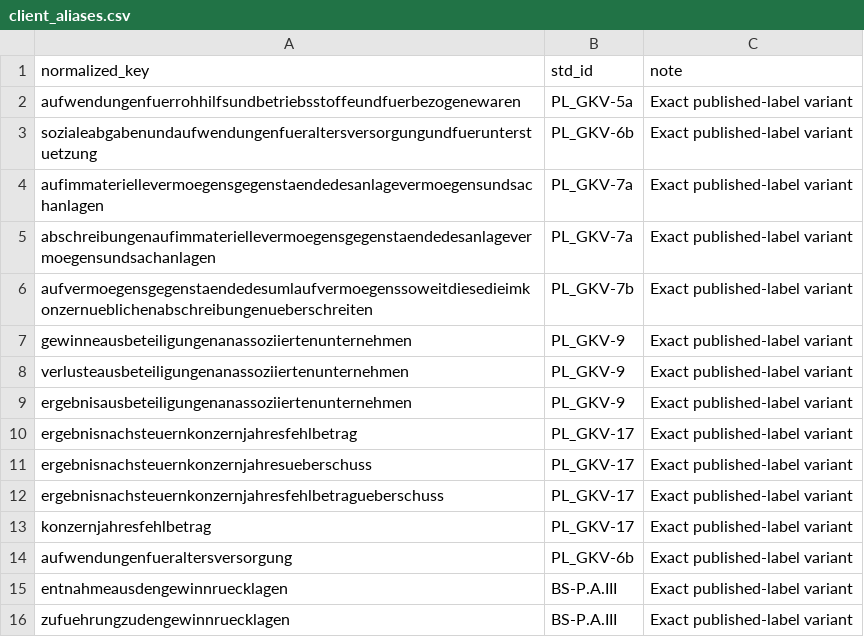
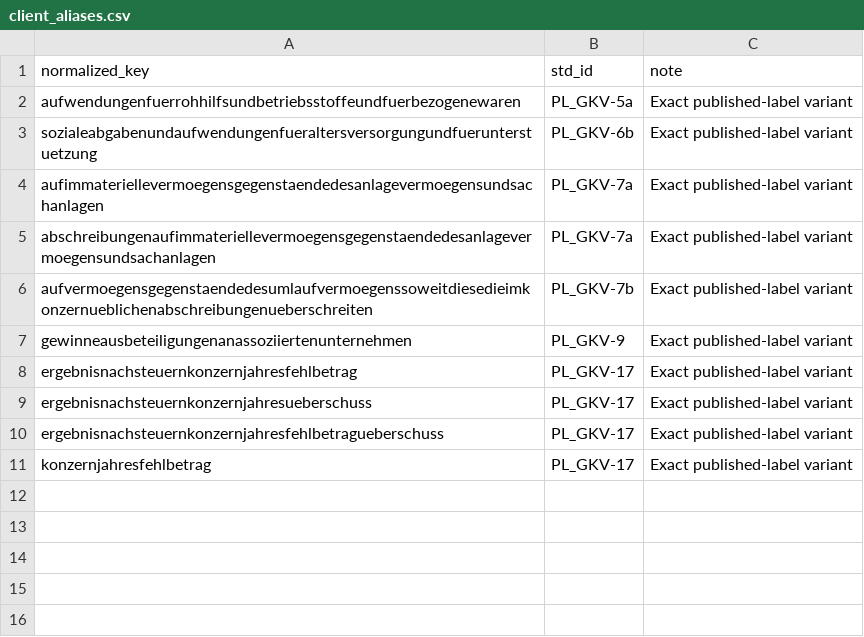
Before and after one commit to christian281150/Ankura_PoV_Creator, a CSV file: py/normalise/aliases/client_aliases.csv, drawn as a sheet; the diff names each change by its address in the sheet, - before the commit and + after, or states it on an @@ line.

```diff
--- a/py/normalise/aliases/client_aliases.csv
+++ b/py/normalise/aliases/client_aliases.csv
-row 8: verlusteausbeteiligungenanassoziiertenunternehmen | PL_GKV-9 | Exact published-label variant
-row 9: ergebnisausbeteiligungenanassoziiertenunternehmen | PL_GKV-9 | Exact published-label variant
-row 14: aufwendungenfueraltersversorgung | PL_GKV-6b | Exact published-label variant
-row 15: entnahmeausdengewinnruecklagen | BS-P.A.III | Exact published-label variant
-row 16: zufuehrungzudengewinnruecklagen | BS-P.A.III | Exact published-label variant
```
Also changed, not shown: py/normalise/reviews/unmapped_queue.csv, 1 other file.
